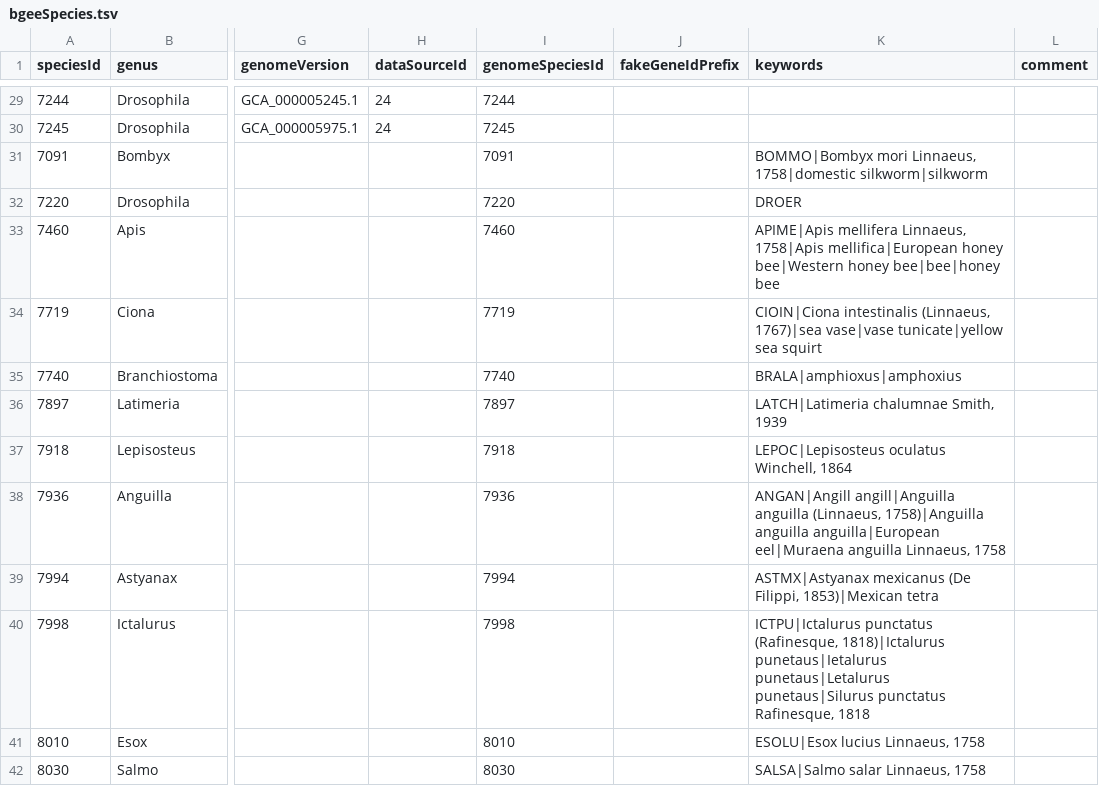
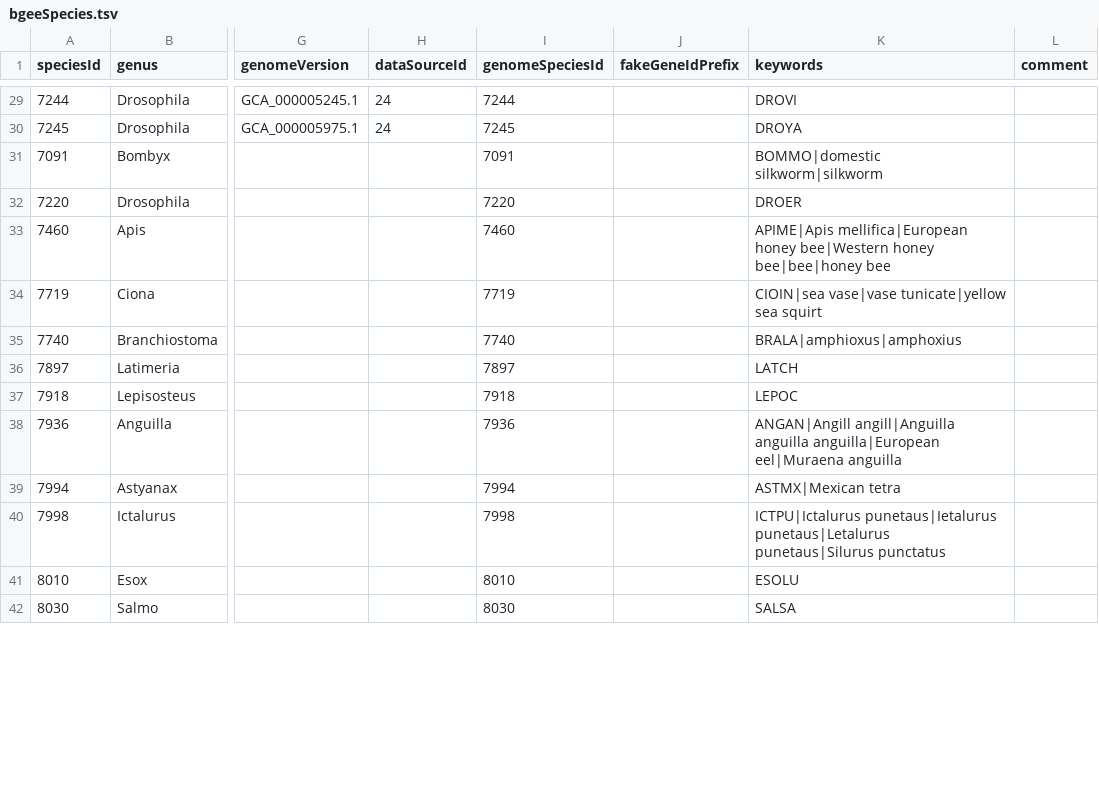
Before and after one commit to BgeeDB/bgee_pipeline, a TSV file: source_files/species/bgeeSpecies.tsv, drawn as a sheet; only a part is shown, gaps mark what is left out; the diff covers the shown part only; the diff names each change by its address in the sheet, - before the commit and + after, or states it on an @@ line.

Commit message:
Update keywords for species

```diff
--- a/source_files/species/bgeeSpecies.tsv
+++ b/source_files/species/bgeeSpecies.tsv
-K29 (keywords): (empty)
+K29 (keywords): DROVI
-K30 (keywords): (empty)
+K30 (keywords): DROYA
-K31 (keywords): BOMMO|Bombyx mori Linnaeus, 1758|domestic silkworm|silkworm
+K31 (keywords): BOMMO|domestic silkworm|silkworm
-K33 (keywords): APIME|Apis mellifera Linnaeus, 1758|Apis mellifica|European honey…
+K33 (keywords): APIME|Apis mellifica|European honey…
-K34 (keywords): CIOIN|Ciona intestinalis (Linnaeus, 1767)|sea vase|vase tunicate|yellow…
+K34 (keywords): CIOIN|sea vase|vase tunicate|yellow…
-K36 (keywords): LATCH|Latimeria chalumnae Smith, 1939
+K36 (keywords): LATCH
-K37 (keywords): LEPOC|Lepisosteus oculatus Winchell, 1864
+K37 (keywords): LEPOC
-K38 (keywords): …angill|Anguilla anguilla (Linnaeus, 1758)|Anguilla anguilla anguilla|European eel|Muraena anguilla Linnaeus, 1758
+K38 (keywords): …angill|Anguilla anguilla anguilla|European eel|Muraena anguilla
-K39 (keywords): ASTMX|Astyanax mexicanus (De Filippi, 1853)|Mexican tetra
+K39 (keywords): ASTMX|Mexican tetra
-K40 (keywords): ICTPU|Ictalurus punctatus (Rafinesque, 1818)|Ictalurus punetaus|Ietalurus punetaus|Letalurus punetaus|Silurus punctatus Rafinesque, 1818
+K40 (keywords): ICTPU|Ictalurus punetaus|Ietalurus punetaus|Letalurus punetaus|Silurus punctatus
-K41 (keywords): ESOLU|Esox lucius Linnaeus, 1758
+K41 (keywords): ESOLU
-K42 (keywords): SALSA|Salmo salar Linnaeus, 1758
+K42 (keywords): SALSA
```
Also changed, not shown: 78 edited cells elsewhere in this file.
